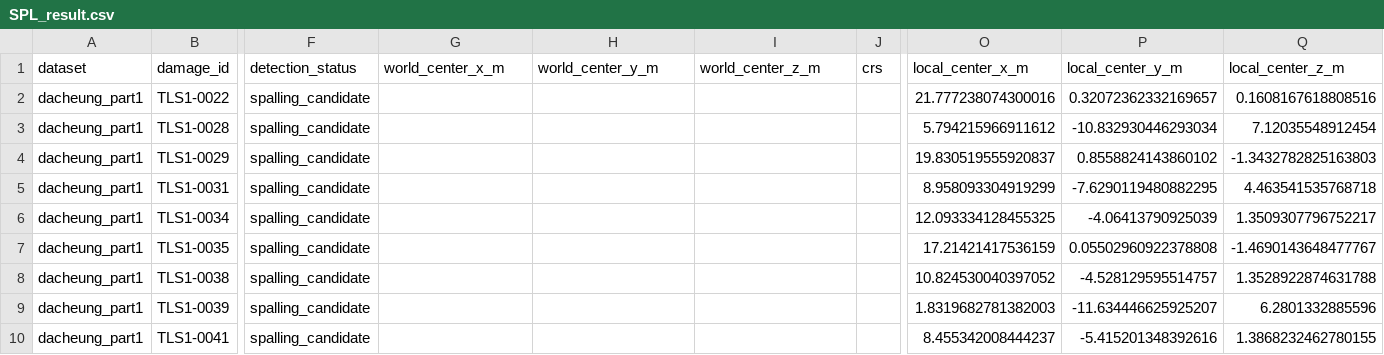
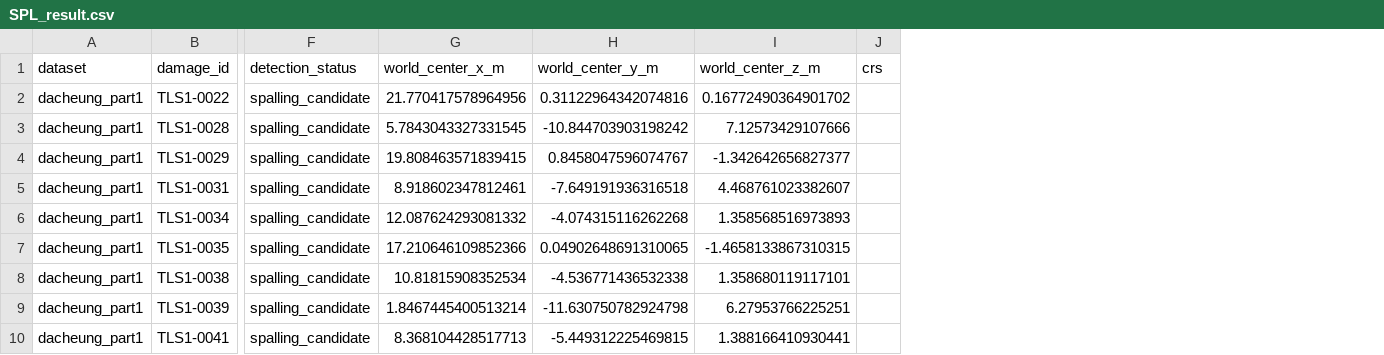
Before and after one commit to Jiwandukong/Dam_Damge_Module, a CSV file: Demo/TLS/Output/Result/SPL_result.csv, drawn as a sheet; only a part is shown, gaps mark what is left out; the diff covers the shown part only; the diff names each change by its address in the sheet, - before the commit and + after, or states it on an @@ line.

Commit message:
Use damage centroids as sole TLS result coordinates

```diff
--- a/Demo/TLS/Output/Result/SPL_result.csv
+++ b/Demo/TLS/Output/Result/SPL_result.csv
-column O (local_center_x_m), rows 2-10: 21.777238074300016 | 5.794215966911612 | 19.830519555920837 | 8.958093304919299 | 12.093334128455325 | 17.21421417536159 | 10.824530040397052 | 1.8319682781382003 | 8.455342008444237
-column P (local_center_y_m), rows 2-10: 0.32072362332169657 | -10.832930446293034 | 0.8558824143860102 | -7.6290119480882295 | -4.06413790925039 | 0.05502960922378808 | -4.528129595514757 | -11.634446625925207 | -5.415201348392616
-column Q (local_center_z_m), rows 2-10: 0.1608167618808516 | 7.12035548912454 | -1.3432782825163803 | 4.463541535768718 | 1.3509307796752217 | -1.4690143648477767 | 1.3528922874631788 | 6.2801332885596 | 1.3868232462780155
-G2 (world_center_x_m): (empty)
+G2 (world_center_x_m): 21.770417578964956
-H2 (world_center_y_m): (empty)
+H2 (world_center_y_m): 0.31122964342074816
-I2 (world_center_z_m): (empty)
+I2 (world_center_z_m): 0.16772490364901702
-G3 (world_center_x_m): (empty)
+G3 (world_center_x_m): 5.7843043327331545
-H3 (world_center_y_m): (empty)
+H3 (world_center_y_m): -10.844703903198242
-I3 (world_center_z_m): (empty)
+I3 (world_center_z_m): 7.12573429107666
-G4 (world_center_x_m): (empty)
+G4 (world_center_x_m): 19.808463571839415
-H4 (world_center_y_m): (empty)
+H4 (world_center_y_m): 0.8458047596074767
-I4 (world_center_z_m): (empty)
+I4 (world_center_z_m): -1.342642656827377
-G5 (world_center_x_m): (empty)
+G5 (world_center_x_m): 8.918602347812461
-H5 (world_center_y_m): (empty)
+H5 (world_center_y_m): -7.649191936316518
-I5 (world_center_z_m): (empty)
+I5 (world_center_z_m): 4.468761023382607
-G6 (world_center_x_m): (empty)
+G6 (world_center_x_m): 12.087624293081332
-H6 (world_center_y_m): (empty)
+H6 (world_center_y_m): -4.074315116262268
-I6 (world_center_z_m): (empty)
+I6 (world_center_z_m): 1.358568516973893
-G7 (world_center_x_m): (empty)
+G7 (world_center_x_m): 17.210646109852366
-H7 (world_center_y_m): (empty)
+H7 (world_center_y_m): 0.04902648691310065
-I7 (world_center_z_m): (empty)
+I7 (world_center_z_m): -1.4658133867310315
-G8 (world_center_x_m): (empty)
+G8 (world_center_x_m): 10.81815908352534
-H8 (world_center_y_m): (empty)
+H8 (world_center_y_m): -4.536771436532338
-I8 (world_center_z_m): (empty)
+I8 (world_center_z_m): 1.358680119117101
-G9 (world_center_x_m): (empty)
+G9 (world_center_x_m): 1.8467445400513214
-H9 (world_center_y_m): (empty)
+H9 (world_center_y_m): -11.630750782924798
-I9 (world_center_z_m): (empty)
+I9 (world_center_z_m): 6.27953766225251
-G10 (world_center_x_m): (empty)
+G10 (world_center_x_m): 8.368104428517713
-H10 (world_center_y_m): (empty)
+H10 (world_center_y_m): -5.449312225469815
-I10 (world_center_z_m): (empty)
+I10 (world_center_z_m): 1.388166410930441
```
Also changed, not shown: 99 edited cells elsewhere in this file, 2 other files.
